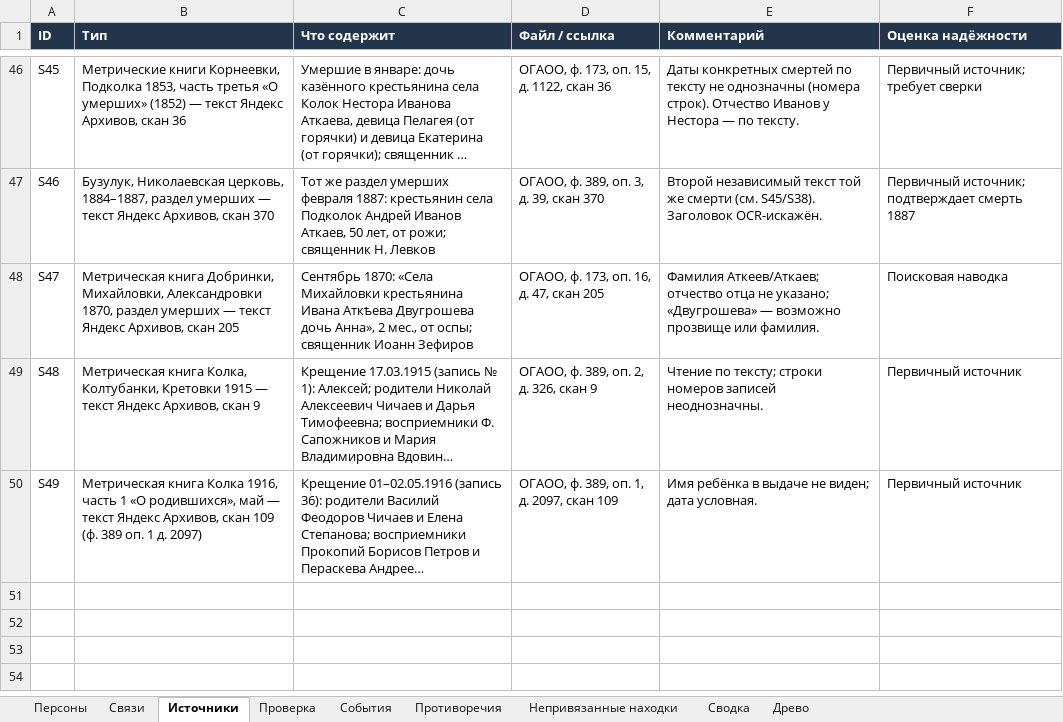
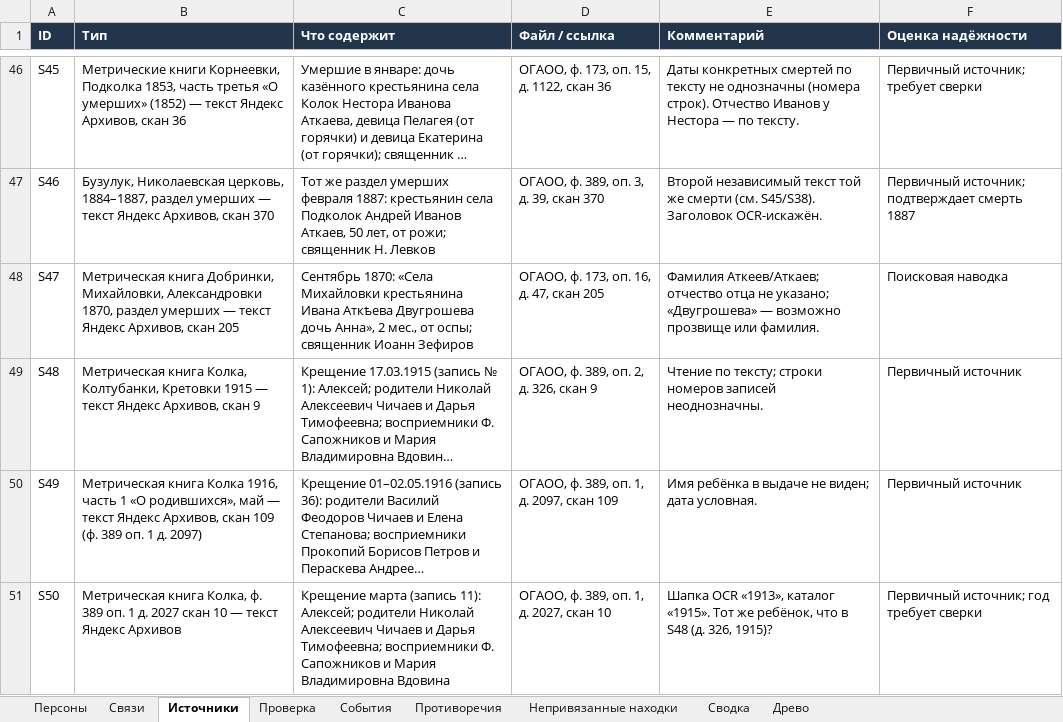
Before and after one commit to kilevoy/rykunov-family-tree, an Excel workbook: data/rykunov-family-tree.xlsx, sheet Источники, drawn as a sheet; only a part is shown, gaps mark what is left out; long unchanged cells end in …; values as stored, in another font and other column widths than the file's, no borders; the diff names each change by its address in the sheet, - before the commit and + after, or states it on an @@ line.

```diff
--- a/data/rykunov-family-tree.xlsx (sheet Источники)
+++ b/data/rykunov-family-tree.xlsx (sheet Источники)
+row 51: S50 | Метрическая книга Колка, ф. 389 оп. 1 д. 2027 скан 10 — текст Яндекс Архивов | Крещение марта (запись 11): Алексей; родители Николай Алексеевич Чичаев и Дарья Тимофеевна; восприемники Ф. Сапожников и Мария Владимировна Вдовина | ОГАОО, ф. 389, оп. 1, д. 2027, скан 10 | Шапка OCR «1913», каталог «1915». Тот же ребёнок, что в S48 (д. 326, 1915)? | Первичный источник; год требует сверки
```
Also changed, not shown: sheet Проверка, sheet Персоны.
